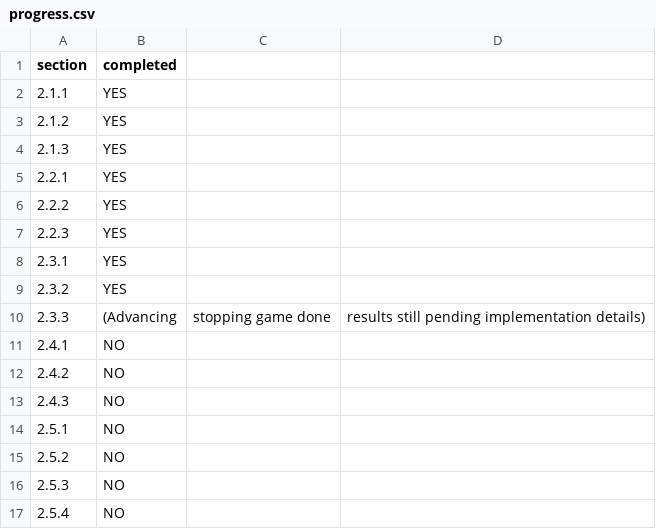
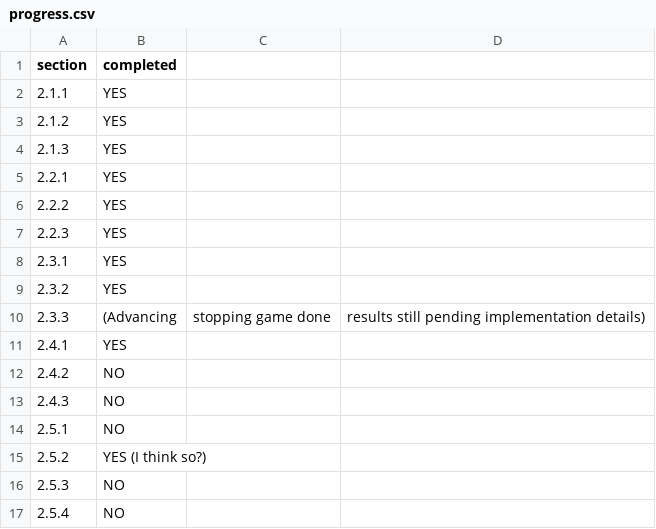
Before and after one commit to levincent51/BigBrain, a CSV file: progress.csv, drawn as a sheet.

```diff
--- a/progress.csv
+++ b/progress.csv
@@ -10,3 +10,3 @@ section,completed
 2.3.3,(Advancing, stopping game done, results still pending implementation details)
-2.4.1,NO
+2.4.1,YES
 2.4.2,NO
@@ -14,3 +14,3 @@ section,completed
 2.5.1,NO
-2.5.2,NO
+2.5.2,YES (I think so?)
 2.5.3,NO
```
Also changed, not shown: 1 other file.
